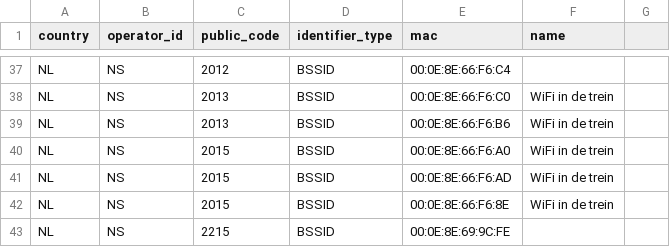
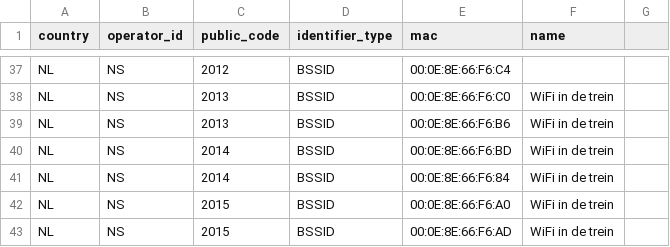
Before and after one commit to StichtingOpenGeo/VehicleBeacon, a CSV file: VehicleBeacon.csv, drawn as a sheet; only a part is shown, gaps mark what is left out; the shorter side is filled out with more unchanged rows; the diff names each change by its address in the sheet, - before the commit and + after, or states it on an @@ line.

Commit message:
NS:2014

```diff
--- a/VehicleBeacon.csv
+++ b/VehicleBeacon.csv
+row 40: NL | NS | 2014 | BSSID | 00:0E:8E:66:F6:BD | WiFi in de trein
+row 41: NL | NS | 2014 | BSSID | 00:0E:8E:66:F6:84 | WiFi in de trein
```
